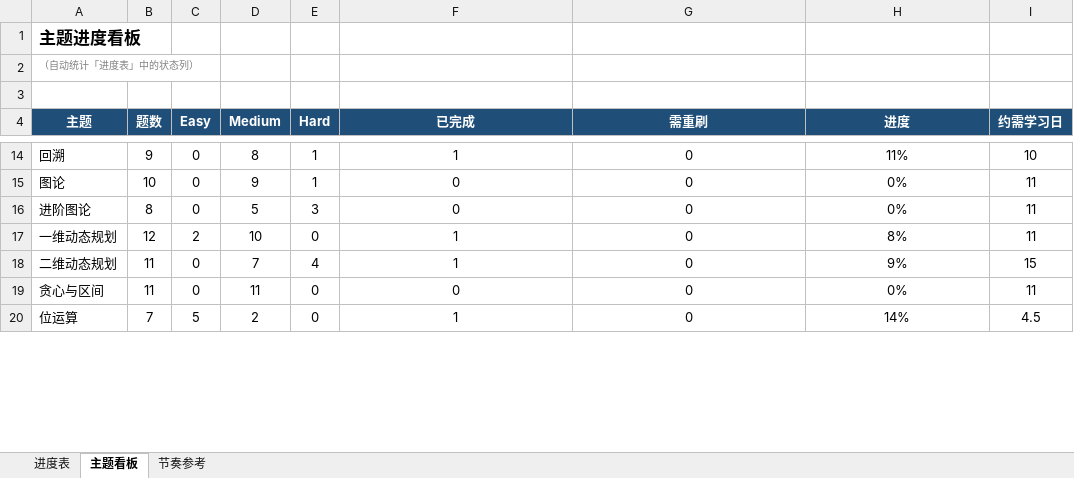
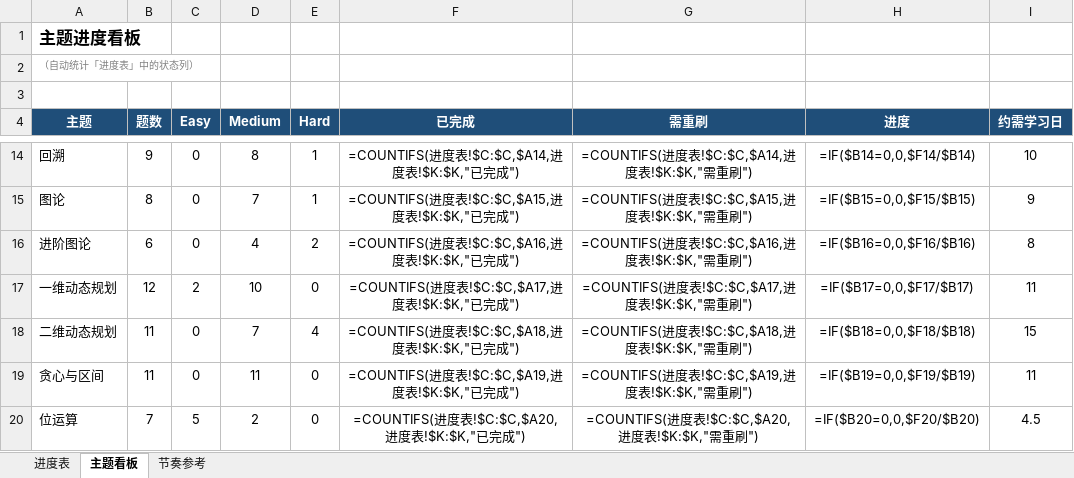
Before and after one commit to 93929532/leetcode-cpp, an Excel workbook: 力扣学习计划/刷题进度表.xlsx, sheet 主题看板, drawn as a sheet; only a part is shown, gaps mark what is left out; values as stored, in another font and other column widths than the file's, no borders; formulas without a stored value are shown as written; the diff covers the shown part only; the diff names each change by its address in the sheet, - before the commit and + after, or states it on an @@ line.

```diff
--- a/力扣学习计划/刷题进度表.xlsx (sheet 主题看板)
+++ b/力扣学习计划/刷题进度表.xlsx (sheet 主题看板)
-F14 (已完成): 1
+F14 (已完成): =COUNTIFS(进度表!$C:$C,$A14,进度表!$K:$K,"已完成")
-G14 (需重刷): 0
+G14 (需重刷): =COUNTIFS(进度表!$C:$C,$A14,进度表!$K:$K,"需重刷")
-H14 (进度): 11%
+H14 (进度): =IF($B14=0,0,$F14/$B14)
-B15 (题数): 10
+B15 (题数): 8
-D15 (Medium): 9
+D15 (Medium): 7
-F15 (已完成): 0
+F15 (已完成): =COUNTIFS(进度表!$C:$C,$A15,进度表!$K:$K,"已完成")
-G15 (需重刷): 0
+G15 (需重刷): =COUNTIFS(进度表!$C:$C,$A15,进度表!$K:$K,"需重刷")
-H15 (进度): 0%
+H15 (进度): =IF($B15=0,0,$F15/$B15)
-I15 (约需学习日): 11
+I15 (约需学习日): 9
-B16 (题数): 8
+B16 (题数): 6
-D16 (Medium): 5
+D16 (Medium): 4
-E16 (Hard): 3
+E16 (Hard): 2
-F16 (已完成): 0
+F16 (已完成): =COUNTIFS(进度表!$C:$C,$A16,进度表!$K:$K,"已完成")
-G16 (需重刷): 0
+G16 (需重刷): =COUNTIFS(进度表!$C:$C,$A16,进度表!$K:$K,"需重刷")
-H16 (进度): 0%
+H16 (进度): =IF($B16=0,0,$F16/$B16)
-I16 (约需学习日): 11
+I16 (约需学习日): 8
-F17 (已完成): 1
+F17 (已完成): =COUNTIFS(进度表!$C:$C,$A17,进度表!$K:$K,"已完成")
-G17 (需重刷): 0
+G17 (需重刷): =COUNTIFS(进度表!$C:$C,$A17,进度表!$K:$K,"需重刷")
-H17 (进度): 8%
+H17 (进度): =IF($B17=0,0,$F17/$B17)
-F18 (已完成): 1
+F18 (已完成): =COUNTIFS(进度表!$C:$C,$A18,进度表!$K:$K,"已完成")
-G18 (需重刷): 0
+G18 (需重刷): =COUNTIFS(进度表!$C:$C,$A18,进度表!$K:$K,"需重刷")
-H18 (进度): 9%
+H18 (进度): =IF($B18=0,0,$F18/$B18)
-F19 (已完成): 0
+F19 (已完成): =COUNTIFS(进度表!$C:$C,$A19,进度表!$K:$K,"已完成")
-G19 (需重刷): 0
+G19 (需重刷): =COUNTIFS(进度表!$C:$C,$A19,进度表!$K:$K,"需重刷")
-H19 (进度): 0%
+H19 (进度): =IF($B19=0,0,$F19/$B19)
-F20 (已完成): 1
+F20 (已完成): =COUNTIFS(进度表!$C:$C,$A20,进度表!$K:$K,"已完成")
-G20 (需重刷): 0
+G20 (需重刷): =COUNTIFS(进度表!$C:$C,$A20,进度表!$K:$K,"需重刷")
-H20 (进度): 14%
+H20 (进度): =IF($B20=0,0,$F20/$B20)
```
Also changed, not shown: 38 edited cells elsewhere in this sheet, sheet 进度表, charts or pictures, 2 other files.
